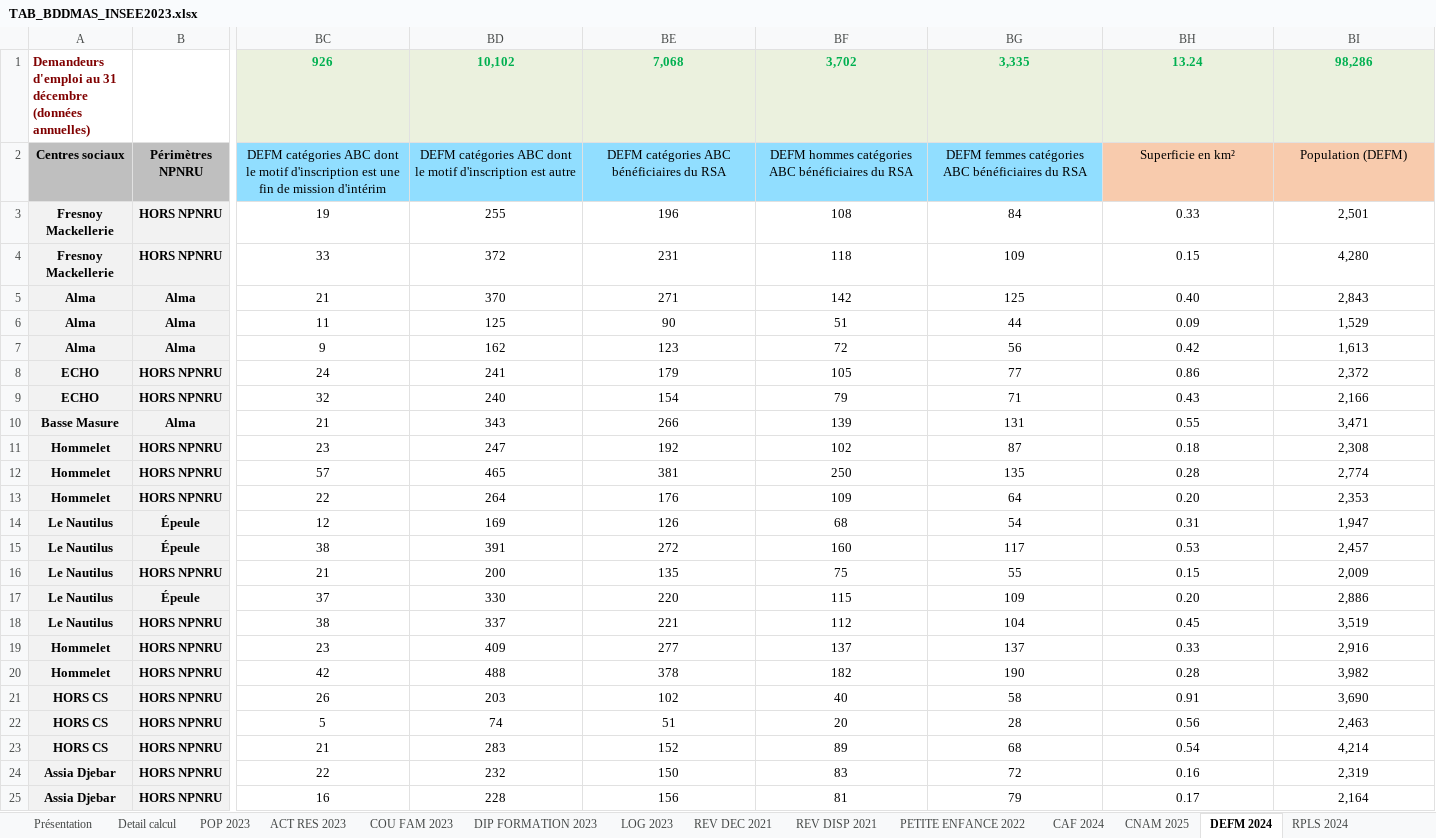
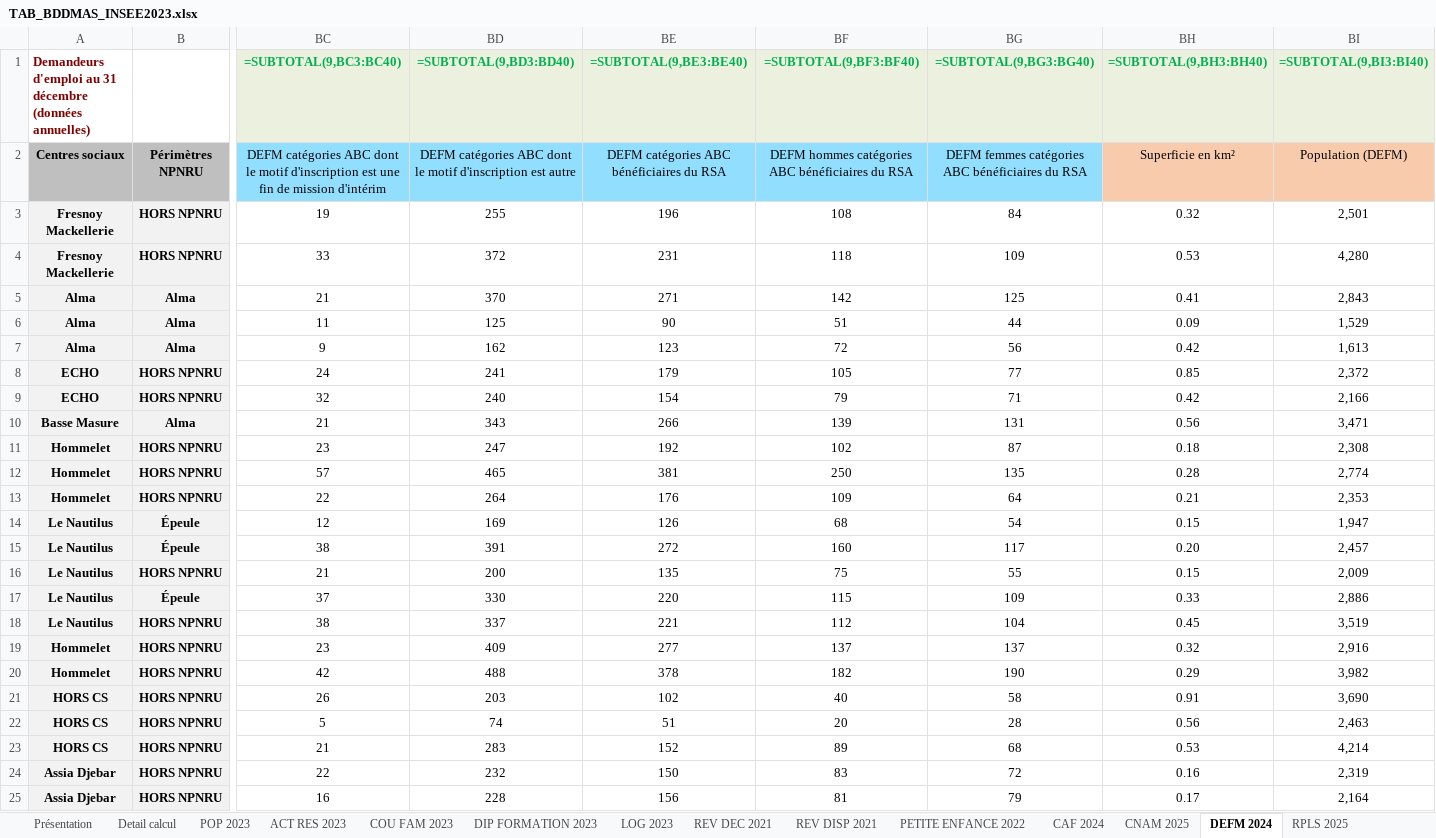
Before and after one commit to Twweetyy/ApplicationMAJ, an Excel workbook: TAB_BDDMAS_INSEE2023.xlsx, sheet DEFM 2024, drawn as a sheet; only a part is shown, gaps mark what is left out; values as stored, in another font and other column widths than the file's, no borders; formulas without a stored value are shown as written; table styles not drawn; removed rows and columns are numbered as before the commit, all else as after; rows hold the shown columns only; the diff covers the shown part only; the diff names each change by its address in the sheet, - before the commit and + after, or states it on an @@ line.

```diff
--- a/TAB_BDDMAS_INSEE2023.xlsx (sheet DEFM 2024)
+++ b/TAB_BDDMAS_INSEE2023.xlsx (sheet DEFM 2024)
-sheet tab: RPLS 2024
+sheet tab: RPLS 2025
-row 1: Demandeurs d'emploi au 31 décembre (données annuelles) |  | 926 | 10,102 | 7,068 | 3,702 | 3,335 | 13.24 | 98,286
+row 1: Demandeurs d'emploi au 31 décembre (données annuelles) |  | =SUBTOTAL(9,BC3:BC40) | =SUBTOTAL(9,BD3:BD40) | =SUBTOTAL(9,BE3:BE40) | =SUBTOTAL(9,BF3:BF40) | =SUBTOTAL(9,BG3:BG40) | =SUBTOTAL(9,BH3:BH40) | =SUBTOTAL(9,BI3:BI40)
-BH3: 0.33
+BH3: 0.32
-BH4: 0.15
+BH4: 0.53
-BH5: 0.40
+BH5: 0.41
-BH8: 0.86
+BH8: 0.85
-BH9: 0.43
+BH9: 0.42
-BH10: 0.55
+BH10: 0.56
-BH13: 0.20
+BH13: 0.21
-BH14: 0.31
+BH14: 0.15
-BH15: 0.53
+BH15: 0.20
-BH17: 0.20
+BH17: 0.33
-BH19: 0.33
+BH19: 0.32
-BH20: 0.28
+BH20: 0.29
-BH23: 0.54
+BH23: 0.53
```
Also changed, not shown: 2 edited cells elsewhere in this sheet, sheet RPLS 2025, sheet POP 2023, sheet LOG 2023, sheet ACT RES 2023, sheet COU FAM 2023, sheet DIP FORMATION 2023, 6 more sheets, 2 other files.
